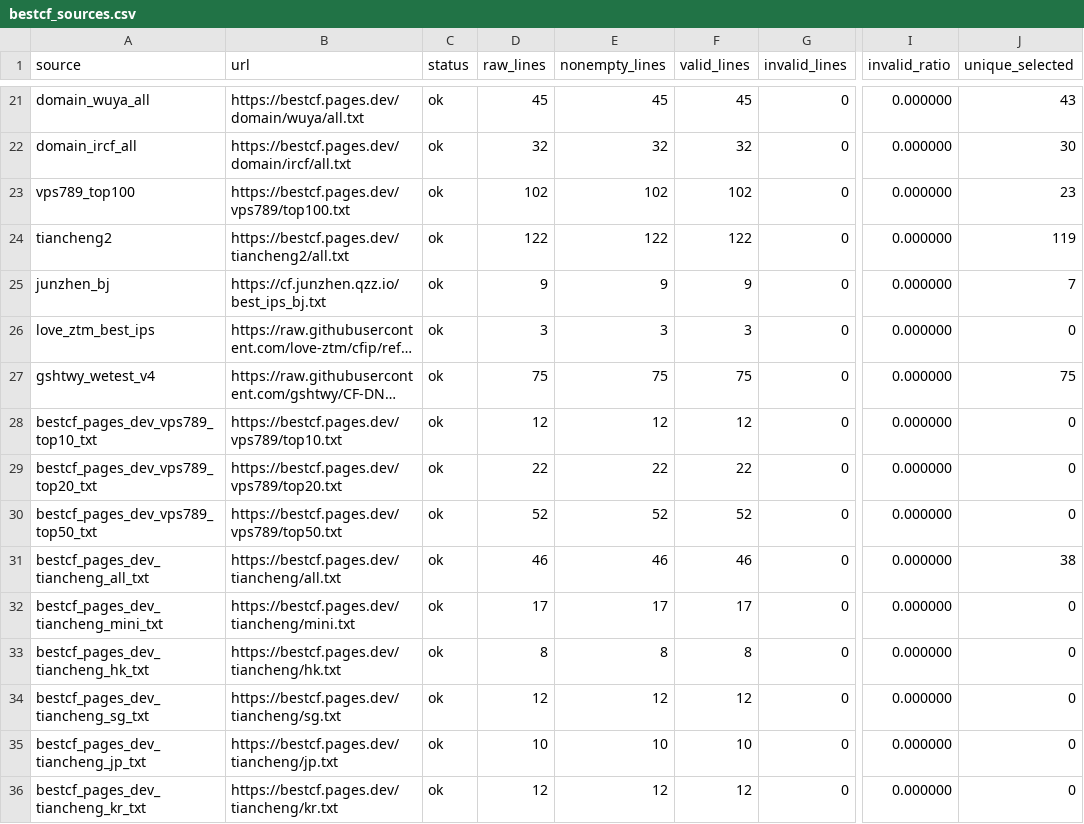
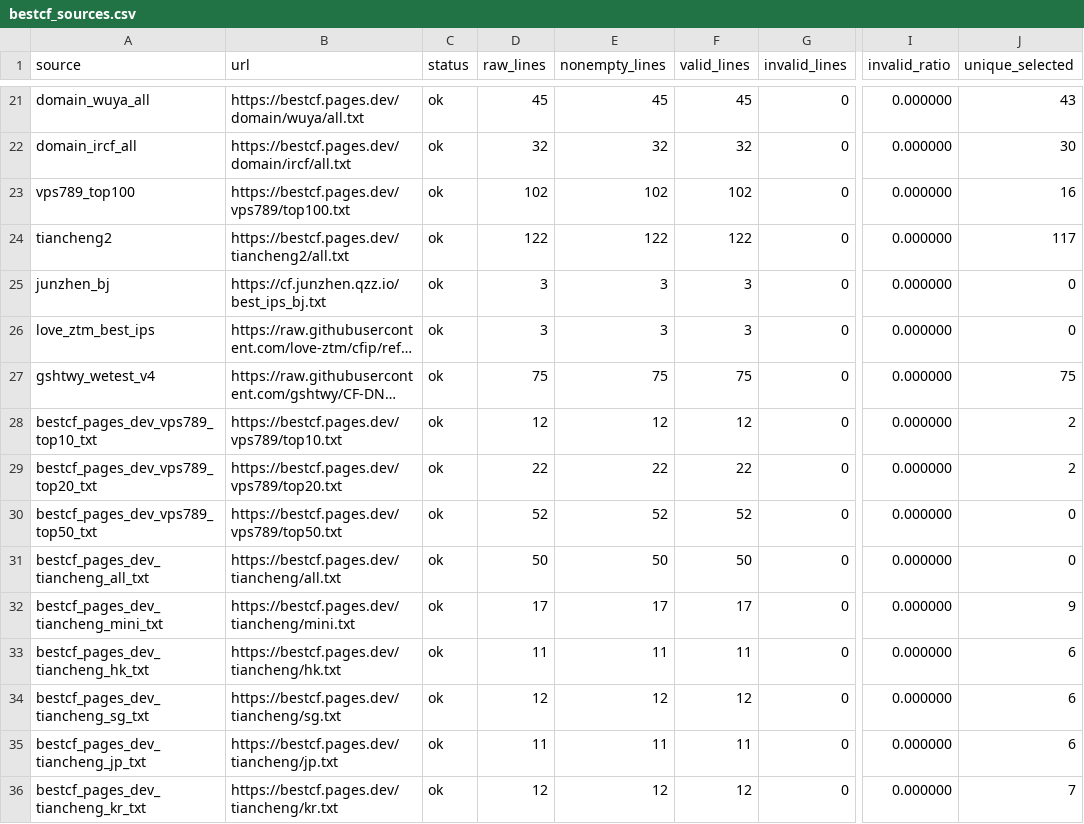
Before and after one commit to User-Pass320/bestcf-auto, a CSV file: public/bestcf_sources.csv, drawn as a sheet; only a part is shown, gaps mark what is left out; long unchanged cells end in …; the diff covers the shown part only; the diff names each change by its address in the sheet, - before the commit and + after, or states it on an @@ line.

```diff
--- a/public/bestcf_sources.csv
+++ b/public/bestcf_sources.csv
-J23 (unique_selected): 23
+J23 (unique_selected): 16
-J24 (unique_selected): 119
+J24 (unique_selected): 117
-D25 (raw_lines): 9
+D25 (raw_lines): 3
-E25 (nonempty_lines): 9
+E25 (nonempty_lines): 3
-F25 (valid_lines): 9
+F25 (valid_lines): 3
-J25 (unique_selected): 7
+J25 (unique_selected): 0
-J28:J29 (unique_selected): 0
+J28:J29 (unique_selected): 2
-D31 (raw_lines): 46
+D31 (raw_lines): 50
-E31 (nonempty_lines): 46
+E31 (nonempty_lines): 50
-F31 (valid_lines): 46
+F31 (valid_lines): 50
-J31 (unique_selected): 38
+J31 (unique_selected): 0
-J32 (unique_selected): 0
+J32 (unique_selected): 9
-D33 (raw_lines): 8
+D33 (raw_lines): 11
-E33 (nonempty_lines): 8
+E33 (nonempty_lines): 11
-F33 (valid_lines): 8
+F33 (valid_lines): 11
-J33:J35 (unique_selected): 0
+J33:J35 (unique_selected): 6
-D35 (raw_lines): 10
+D35 (raw_lines): 11
-E35 (nonempty_lines): 10
+E35 (nonempty_lines): 11
-F35 (valid_lines): 10
+F35 (valid_lines): 11
-J36 (unique_selected): 0
+J36 (unique_selected): 7
```
Also changed, not shown: 50 edited cells elsewhere in this file, public/bestcf_geo_provider_stats.csv, 4 other files.
